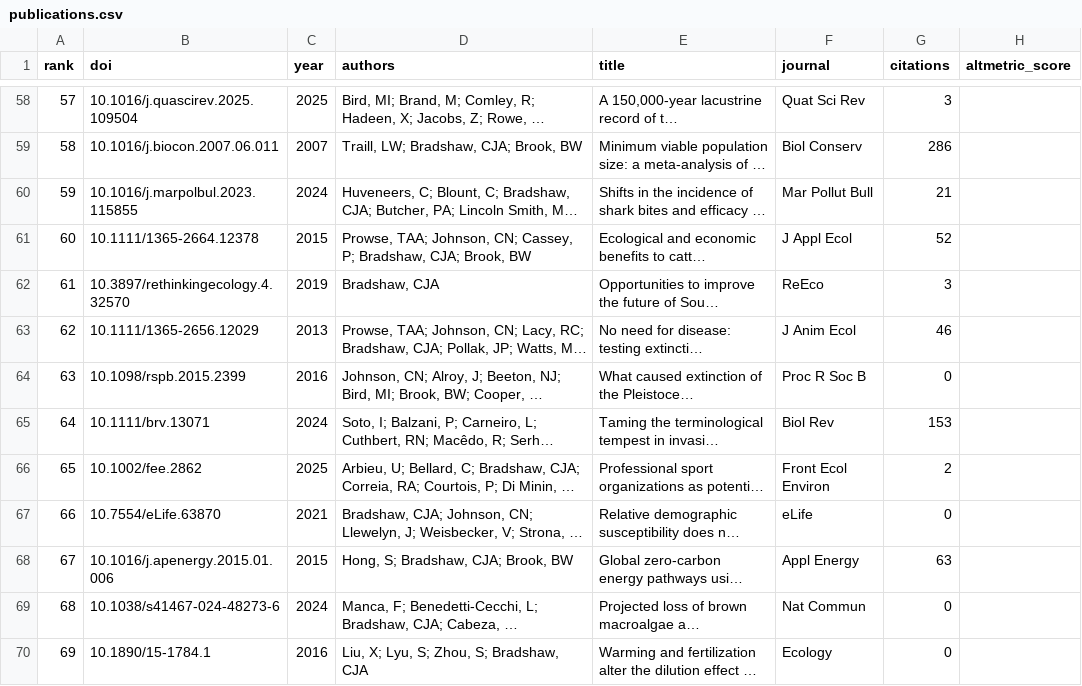
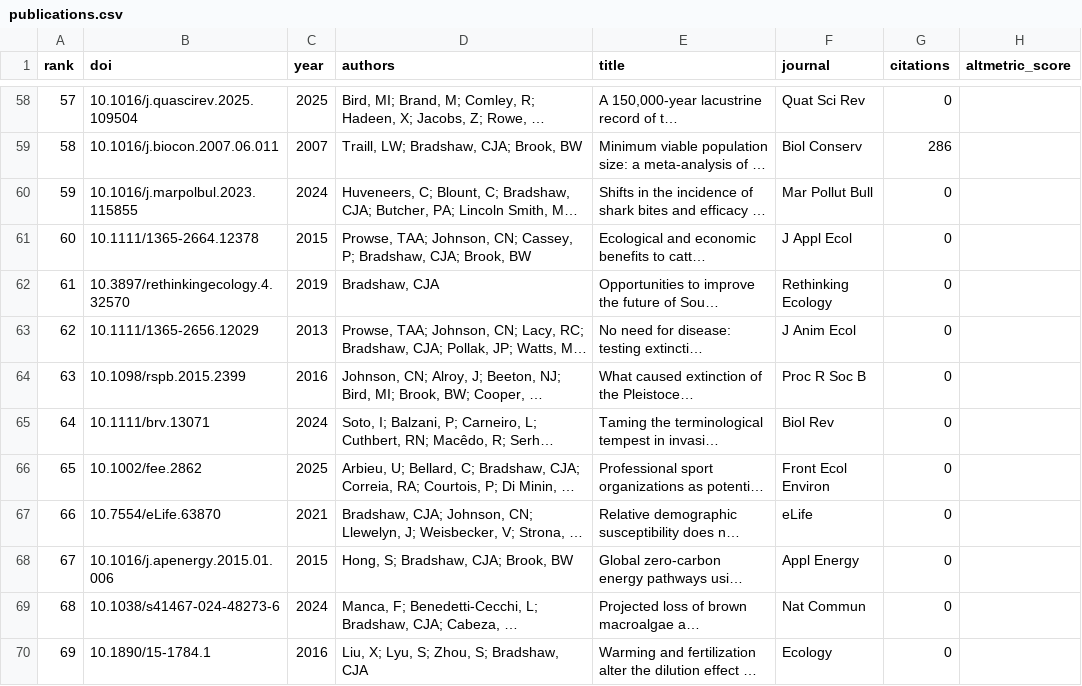
Before and after one commit to cjabradshaw/AltmetricBradshaw, a CSV file: publications.csv, drawn as a sheet; only a part is shown, gaps mark what is left out; long unchanged cells end in …; the diff covers the shown part only; the diff names each change by its address in the sheet, - before the commit and + after, or states it on an @@ line.

```diff
--- a/publications.csv
+++ b/publications.csv
-G58 (citations): 3
+G58 (citations): 0
-G60 (citations): 21
+G60 (citations): 0
-G61 (citations): 52
+G61 (citations): 0
-F62 (journal): ReEco
+F62 (journal): Rethinking Ecology
-G62 (citations): 3
+G62 (citations): 0
-G63 (citations): 46
+G63 (citations): 0
-G65 (citations): 153
+G65 (citations): 0
-G66 (citations): 2
+G66 (citations): 0
-G68 (citations): 63
+G68 (citations): 0
```
Also changed, not shown: 35 edited cells elsewhere in this file, 1 other file.
